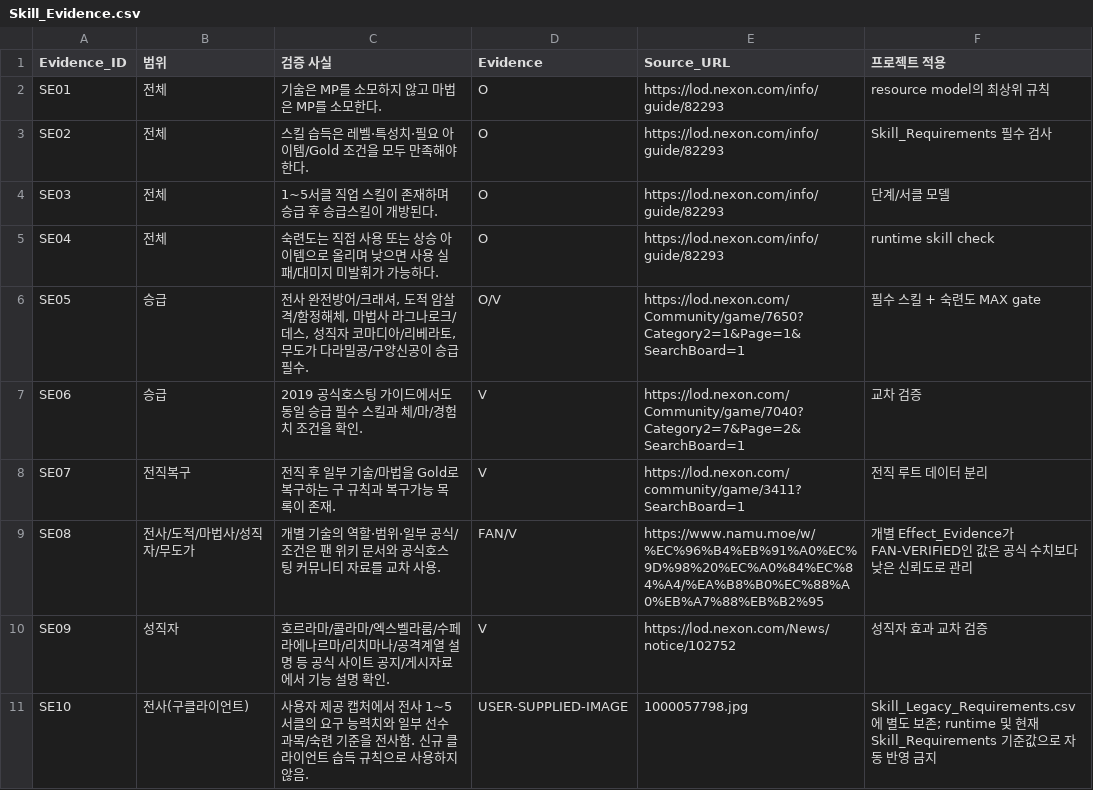
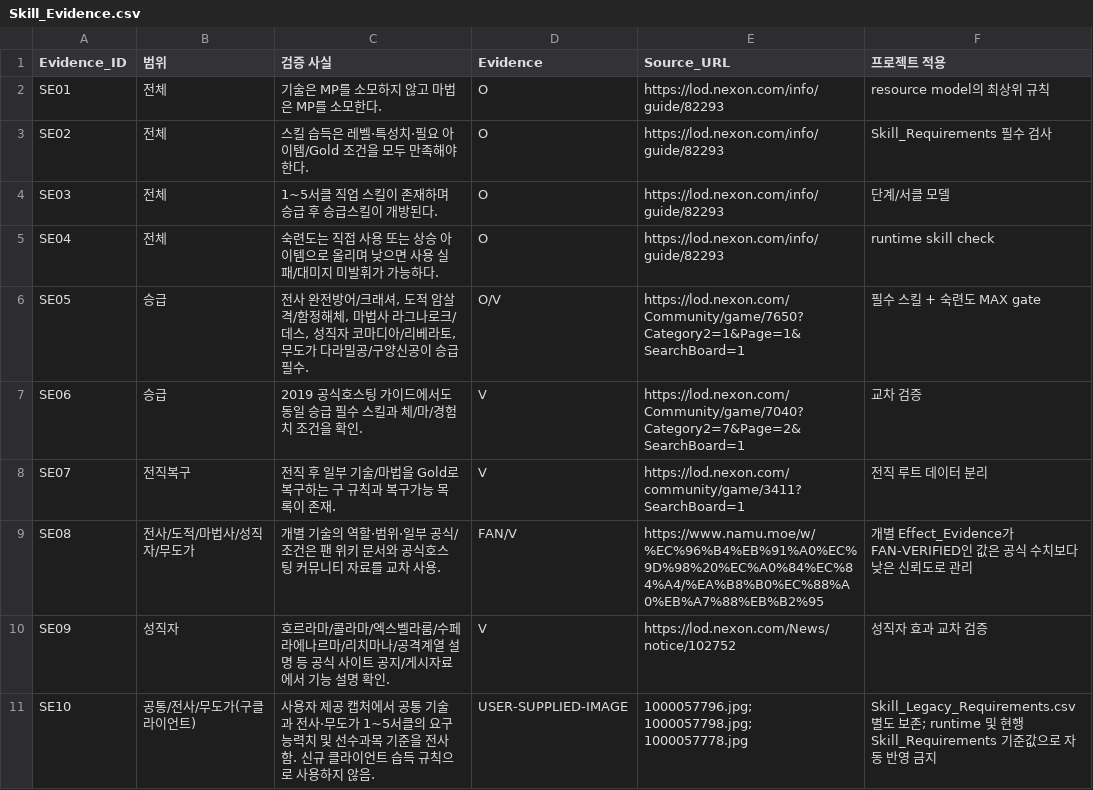
Before and after one commit to ChanJoos/Project_dark_android, a CSV file: master/data/Skill_Evidence.csv, drawn as a sheet.

Commit message:
Expand legacy skill source evidence

```diff
--- a/master/data/Skill_Evidence.csv
+++ b/master/data/Skill_Evidence.csv
@@ -10,2 +10,2 @@ SE08,전사/도적/마법사/성직자/무도가,개별 기술의 역할·범위
 SE09,성직자,호르라마/콜라마/엑스벨라룸/수페라에나르마/리치마나/공격계열 설명 등 공식 사이트 공지/게시자료에서 기능 설명 확인.,V,https://lod.nexon.com/News/notice/102752,성직자 효과 교차 검증,,,,,,,,,,,,,,,,,,,,,
-SE10,전사(구클라이언트),사용자 제공 캡처에서 전사 1~5서클의 요구 능력치와 일부 선수과목/숙련 기준을 전사함. 신규 클라이언트 습득 규칙으로 사용하지 않음.,USER-SUPPLIED-IMAGE,1000057798.jpg,Skill_Legacy_Requirements.csv에 별도 보존; runtime 및 현재 Skill_Requirements 기준값으로 자동 반영 금지,,,,,,,,,,,,,,,,,,,,,
+SE10,공통/전사/무도가(구클라이언트),사용자 제공 캡처에서 공통 기술과 전사·무도가 1~5서클의 요구 능력치 및 선수과목 기준을 전사함. 신규 클라이언트 습득 규칙으로 사용하지 않음.,USER-SUPPLIED-IMAGE,1000057796.jpg; 1000057798.jpg; 1000057778.jpg,Skill_Legacy_Requirements.csv 별도 보존; runtime 및 현행 Skill_Requirements 기준값으로 자동 반영 금지,,,,,,,,,,,,,,,,,,,,,
```
